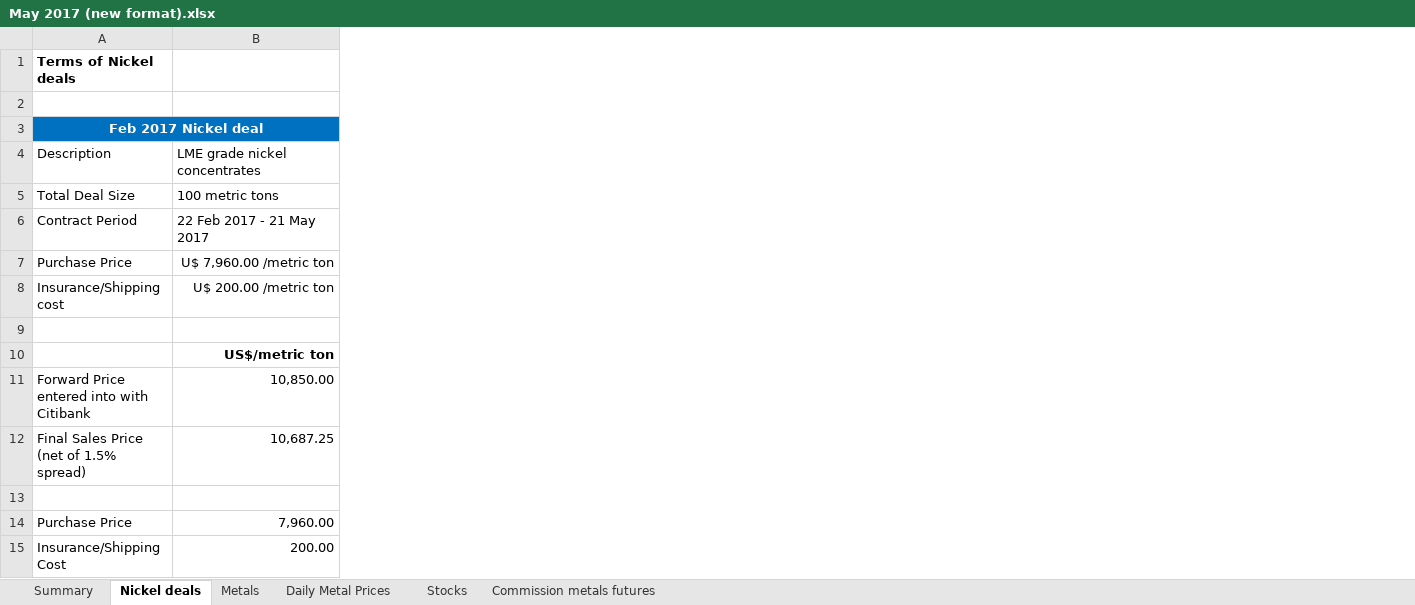
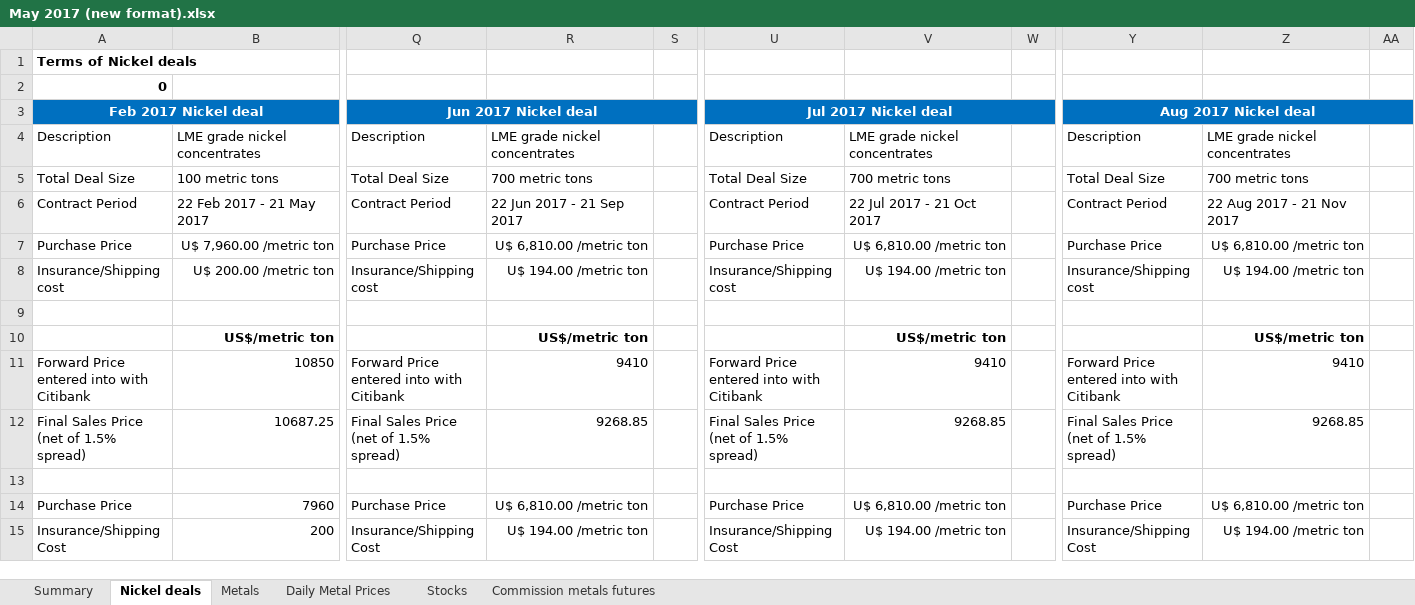
Before and after one commit to FirstcomCRM/Envy-Asset, an Excel workbook: sample_metal-price/May 2017 (new format).xlsx, sheet Nickel deals, drawn as a sheet; only a part is shown, gaps mark what is left out; values as stored, in another font and other column widths than the file's, no borders; the diff covers the shown part only; the diff names each change by its address in the sheet, - before the commit and + after, or states it on an @@ line.

Commit message:
excel upload samples

```diff
--- a/sample_metal-price/May 2017 (new format).xlsx (sheet Nickel deals)
+++ b/sample_metal-price/May 2017 (new format).xlsx (sheet Nickel deals)
+column Q, rows 3-15: Jun 2017 Nickel deal | Description | Total Deal Size | Contract Period | Purchase Price | Insurance/Shipping cost |  |  | Forward Price entered into with Citibank | Final Sales Price (net of 1.5% spread) |  | Purchase Price | Insurance/Shipping Cost
+column R, rows 4-15: LME grade nickel concentrates | 700 metric tons | 22 Jun 2017 - 21 Sep 2017 | U$ 6,810.00 /metric ton | U$ 194.00 /metric ton |  | US$/metric ton | 9410 | 9268.85 |  | U$ 6,810.00 /metric ton | U$ 194.00 /metric ton
+column S, empty
+column U, rows 3-15: Jul 2017 Nickel deal | Description | Total Deal Size | Contract Period | Purchase Price | Insurance/Shipping cost |  |  | Forward Price entered into with Citibank | Final Sales Price (net of 1.5% spread) |  | Purchase Price | Insurance/Shipping Cost
+column V, rows 4-15: LME grade nickel concentrates | 700 metric tons | 22 Jul 2017 - 21 Oct 2017 | U$ 6,810.00 /metric ton | U$ 194.00 /metric ton |  | US$/metric ton | 9410 | 9268.85 |  | U$ 6,810.00 /metric ton | U$ 194.00 /metric ton
+column W, empty
+column Y, rows 3-15: Aug 2017 Nickel deal | Description | Total Deal Size | Contract Period | Purchase Price | Insurance/Shipping cost |  |  | Forward Price entered into with Citibank | Final Sales Price (net of 1.5% spread) |  | Purchase Price | Insurance/Shipping Cost
+column Z, rows 4-15: LME grade nickel concentrates | 700 metric tons | 22 Aug 2017 - 21 Nov 2017 | U$ 6,810.00 /metric ton | U$ 194.00 /metric ton |  | US$/metric ton | 9410 | 9268.85 |  | U$ 6,810.00 /metric ton | U$ 194.00 /metric ton
+column AA, empty
-A2: (empty)
+A2: 0
-B11: 10,850.00
+B11: 10850
-B12: 10,687.25
+B12: 10687.25
-B14: 7,960.00
+B14: 7960
-B15: 200.00
+B15: 200
```
Also changed, not shown: 3 added columns and 24 edited cells elsewhere in this sheet, charts or pictures, 2 other files.
